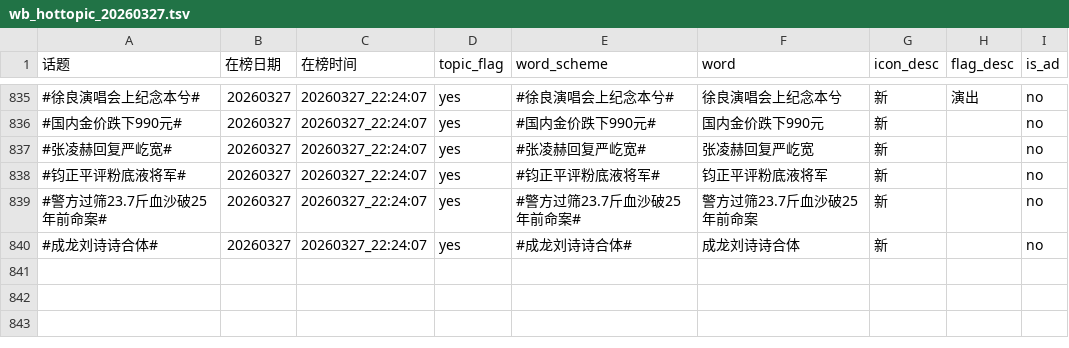
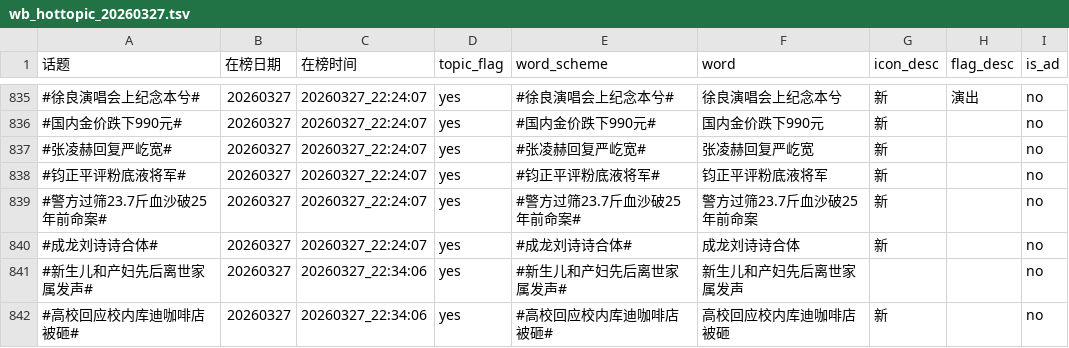
Before and after one commit to xxhe504/hottopic, a TSV file: data/wb_hottopic_20260327.tsv, drawn as a sheet; only a part is shown, gaps mark what is left out.

```diff
--- a/data/wb_hottopic_20260327.tsv
+++ b/data/wb_hottopic_20260327.tsv
@@ -840 +840,3 @@
 #成龙刘诗诗合体#	20260327	20260327_22:24:07	yes	#成龙刘诗诗合体#	成龙刘诗诗合体	新		no
+#新生儿和产妇先后离世家属发声#	20260327	20260327_22:34:06	yes	#新生儿和产妇先后离世家属发声#	新生儿和产妇先后离世家属发声			no
+#高校回应校内库迪咖啡店被砸#	20260327	20260327_22:34:06	yes	#高校回应校内库迪咖啡店被砸#	高校回应校内库迪咖啡店被砸	新		no
```
Also changed, not shown: 1 other file.
